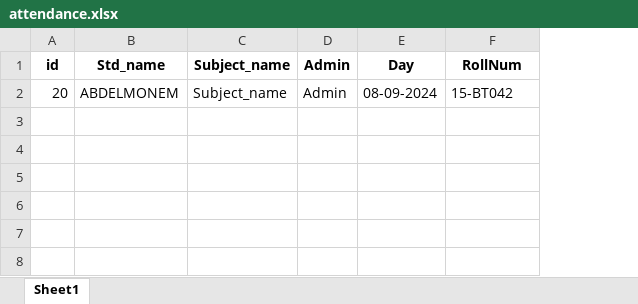
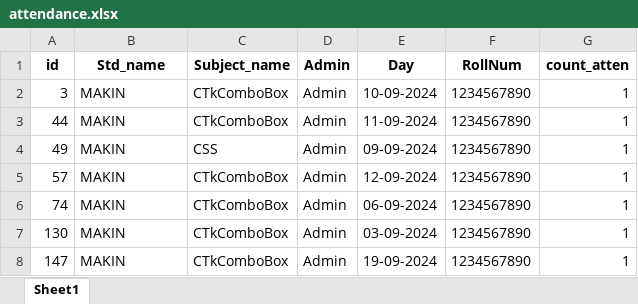
Before and after one commit to Abdelmonem-makin/ProjectPy, an Excel workbook: attendance.xlsx, sheet Sheet1, drawn as a sheet; values as stored, in another font and other column widths than the file's, no borders; removed rows and columns are numbered as before the commit, all else as after; the diff names each change by its address in the sheet, - before the commit and + after, or states it on an @@ line.

```diff
--- a/attendance.xlsx (sheet Sheet1)
+++ b/attendance.xlsx (sheet Sheet1)
+column G (count_atten), empty
-row 2: 20 | ABDELMONEM | Subject_name | Admin | 08-09-2024 | 15-BT042
+row 2: 3 | MAKIN | CTkComboBox | Admin | 10-09-2024 | 1234567890 | 1
+row 3: 44 | MAKIN | CTkComboBox | Admin | 11-09-2024 | 1234567890 | 1
+row 4: 49 | MAKIN | CSS | Admin | 09-09-2024 | 1234567890 | 1
+row 5: 57 | MAKIN | CTkComboBox | Admin | 12-09-2024 | 1234567890 | 1
+row 6: 74 | MAKIN | CTkComboBox | Admin | 06-09-2024 | 1234567890 | 1
+row 7: 130 | MAKIN | CTkComboBox | Admin | 03-09-2024 | 1234567890 | 1
+row 8: 147 | MAKIN | CTkComboBox | Admin | 19-09-2024 | 1234567890 | 1
```
Also changed, not shown: 13 other files.
